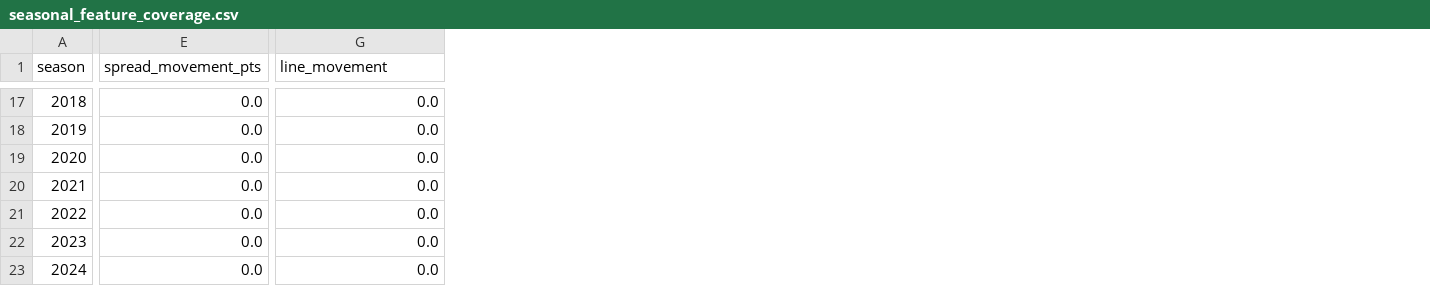
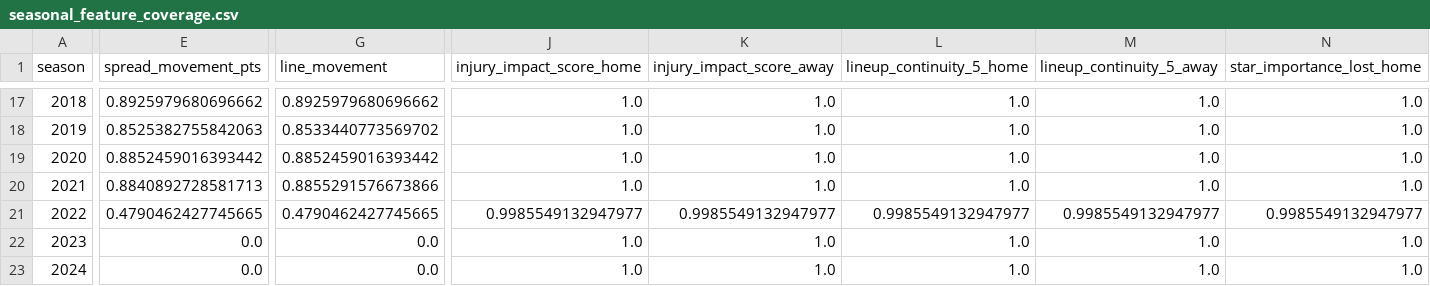
Before and after one commit to iamanish1/nba_beeting_v1, a CSV file: reports/seasonal_feature_coverage.csv, drawn as a sheet; only a part is shown, gaps mark what is left out; the diff covers the shown part only; the diff names each change by its address in the sheet, - before the commit and + after, or states it on an @@ line.

```diff
--- a/reports/seasonal_feature_coverage.csv
+++ b/reports/seasonal_feature_coverage.csv
+column J (injury_impact_score_home), rows 17-23: 1.0 | 1.0 | 1.0 | 1.0 | 0.9985549132947977 | 1.0 | 1.0
+column K (injury_impact_score_away), rows 17-23: 1.0 | 1.0 | 1.0 | 1.0 | 0.9985549132947977 | 1.0 | 1.0
+column L (lineup_continuity_5_home), rows 17-23: 1.0 | 1.0 | 1.0 | 1.0 | 0.9985549132947977 | 1.0 | 1.0
+column M (lineup_continuity_5_away), rows 17-23: 1.0 | 1.0 | 1.0 | 1.0 | 0.9985549132947977 | 1.0 | 1.0
+column N (star_importance_lost_home), rows 17-23: 1.0 | 1.0 | 1.0 | 1.0 | 0.9985549132947977 | 1.0 | 1.0
-E17 (spread_movement_pts): 0.0
+E17 (spread_movement_pts): 0.8925979680696662
-G17 (line_movement): 0.0
+G17 (line_movement): 0.8925979680696662
-E18 (spread_movement_pts): 0.0
+E18 (spread_movement_pts): 0.8525382755842063
-G18 (line_movement): 0.0
+G18 (line_movement): 0.8533440773569702
-E19 (spread_movement_pts): 0.0
+E19 (spread_movement_pts): 0.8852459016393442
-G19 (line_movement): 0.0
+G19 (line_movement): 0.8852459016393442
-E20 (spread_movement_pts): 0.0
+E20 (spread_movement_pts): 0.8840892728581713
-G20 (line_movement): 0.0
+G20 (line_movement): 0.8855291576673866
-E21 (spread_movement_pts): 0.0
+E21 (spread_movement_pts): 0.4790462427745665
-G21 (line_movement): 0.0
+G21 (line_movement): 0.4790462427745665
```
Also changed, not shown: 5 added columns and 24 edited cells elsewhere in this file, 4 other files.
